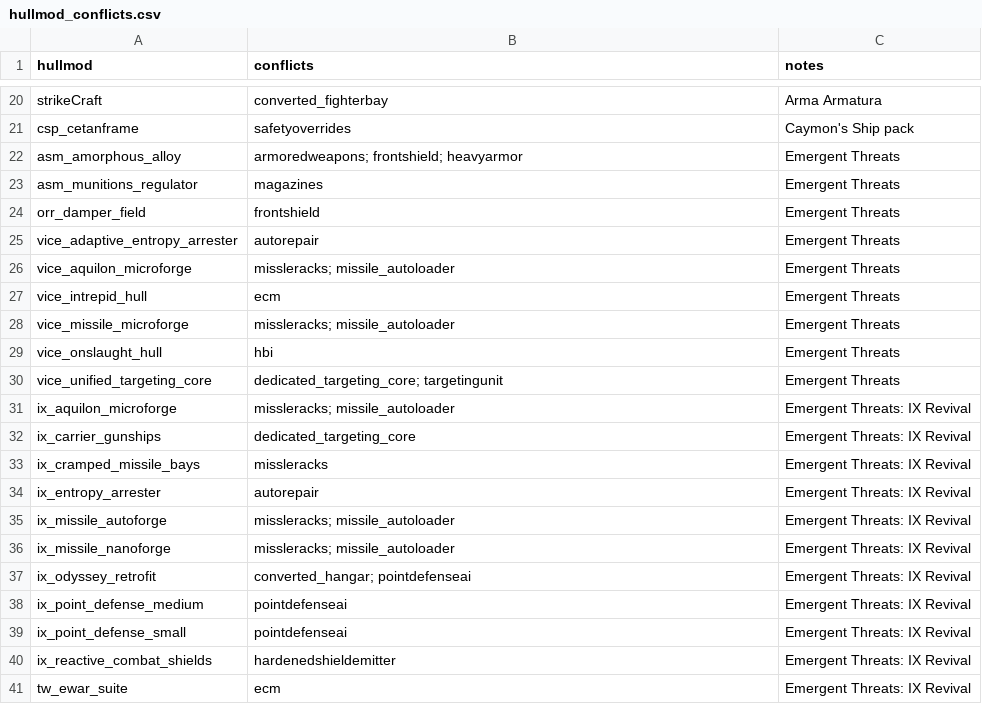
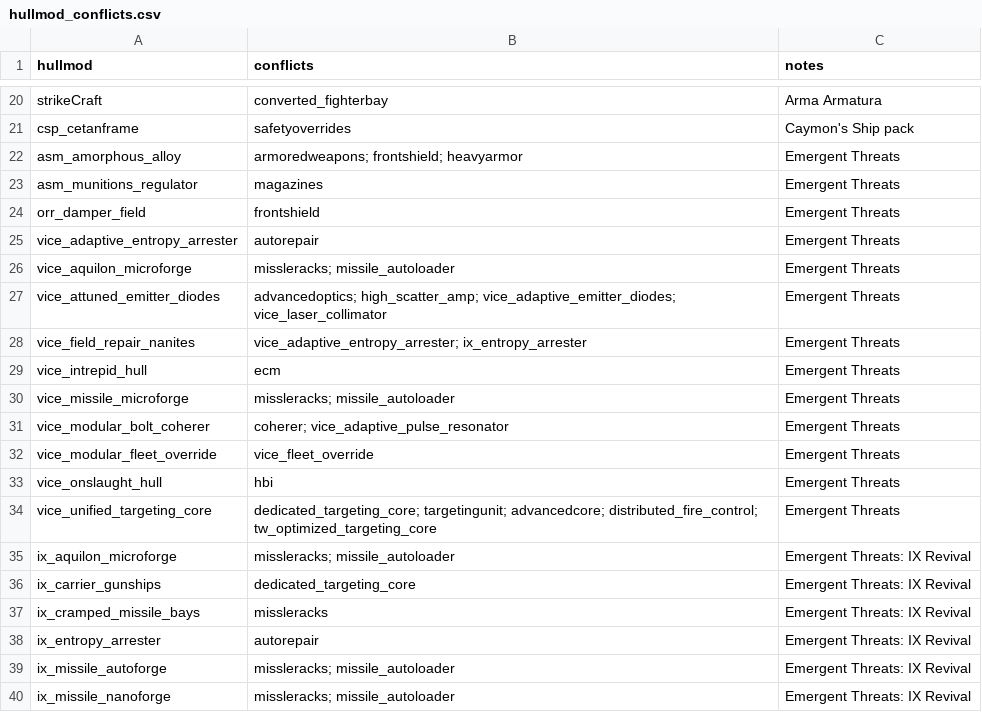
Before and after one commit to ExiledPortals/ExiledSector, a CSV file: data/config/exiledSector/hullmod_conflicts.csv, drawn as a sheet; only a part is shown, gaps mark what is left out; the shorter side is filled out with more unchanged rows.

```diff
--- a/data/config/exiledSector/hullmod_conflicts.csv
+++ b/data/config/exiledSector/hullmod_conflicts.csv
@@ -26,6 +26,10 @@ vice_adaptive_entropy_arrester,autorepair,Emergent Threats
 vice_aquilon_microforge,missleracks; missile_autoloader,Emergent Threats
+vice_attuned_emitter_diodes,advancedoptics; high_scatter_amp; vice_adaptive_emitter_diodes; vice_laser_collimator,Emergent Threats
+vice_field_repair_nanites,vice_adaptive_entropy_arrester; ix_entropy_arrester,Emergent Threats
 vice_intrepid_hull,ecm,Emergent Threats
 vice_missile_microforge,missleracks; missile_autoloader,Emergent Threats
+vice_modular_bolt_coherer,coherer; vice_adaptive_pulse_resonator,Emergent Threats
+vice_modular_fleet_override,vice_fleet_override,Emergent Threats
 vice_onslaught_hull,hbi,Emergent Threats
-vice_unified_targeting_core,dedicated_targeting_core; targetingunit,Emergent Threats
+vice_unified_targeting_core,dedicated_targeting_core; targetingunit; advancedcore; distributed_fire_control; tw_optimized_targeting_core,Emergent Threats
 ix_aquilon_microforge,missleracks; missile_autoloader,Emergent Threats: IX Revival
```
Also changed, not shown: 26 other files.
